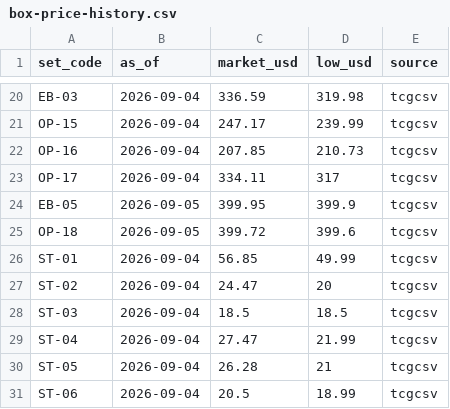
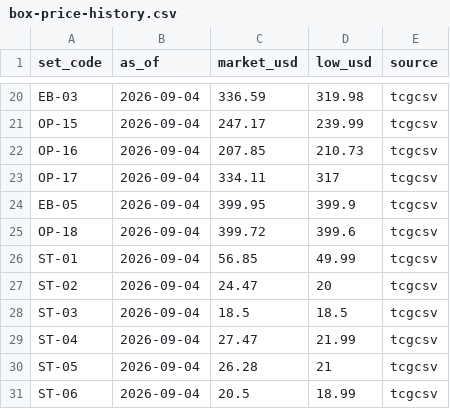
Before and after one commit to najibjuraimi-glitch/piecebook, a CSV file: data/box-price-history.csv, drawn as a sheet; only a part is shown, gaps mark what is left out.

```diff
--- a/data/box-price-history.csv
+++ b/data/box-price-history.csv
@@ -23,4 +23,4 @@ OP-16,2026-09-04,207.85,210.73,tcgcsv
 OP-17,2026-09-04,334.11,317,tcgcsv
-EB-05,2026-09-05,399.95,399.9,tcgcsv
-OP-18,2026-09-05,399.72,399.6,tcgcsv
+EB-05,2026-09-04,399.95,399.9,tcgcsv
+OP-18,2026-09-04,399.72,399.6,tcgcsv
 ST-01,2026-09-04,56.85,49.99,tcgcsv
```
Also changed, not shown: 4 other files.
